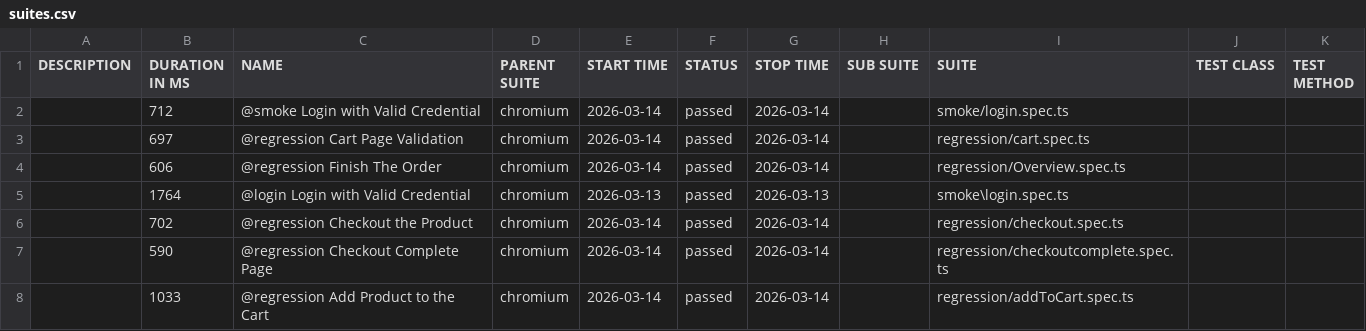
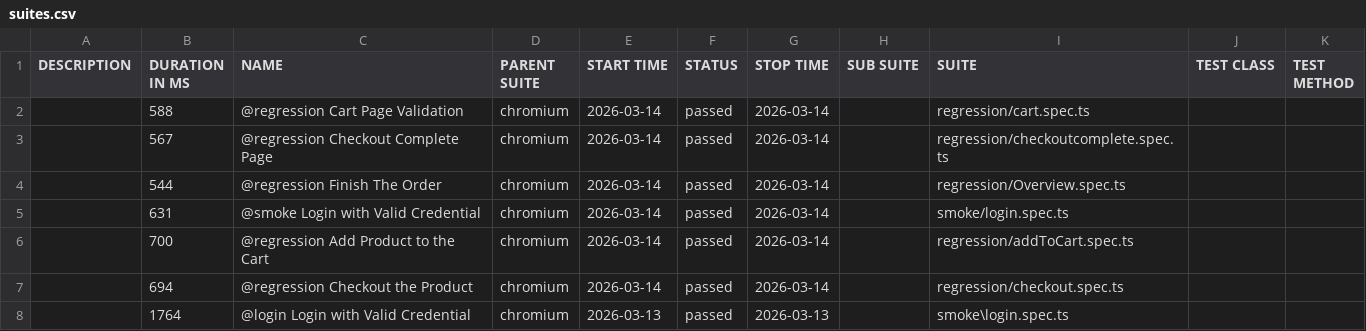
Before and after one commit to chandankumar-qa-ai/playwright-enterprise-automation-framework, a CSV file: data/suites.csv, drawn as a sheet.

```diff
--- a/data/suites.csv
+++ b/data/suites.csv
@@ -1,8 +1,8 @@
 "DESCRIPTION","DURATION IN MS","NAME","PARENT SUITE","START TIME","STATUS","STOP TIME","SUB SUITE","SUITE","TEST CLASS","TEST METHOD"
-"","712","@smoke Login with Valid Credential","chromium","2026-03-14","passed","2026-03-14","","smoke/login.spec.ts","",""
-"","697","@regression Cart Page Validation","chromium","2026-03-14","passed","2026-03-14","","regression/cart.spec.ts","",""
-"","606","@regression Finish The Order","chromium","2026-03-14","passed","2026-03-14","","regression/Overview.spec.ts","",""
+"","588","@regression Cart Page Validation","chromium","2026-03-14","passed","2026-03-14","","regression/cart.spec.ts","",""
+"","567","@regression Checkout Complete Page","chromium","2026-03-14","passed","2026-03-14","","regression/checkoutcomplete.spec.ts","",""
+"","544","@regression Finish The Order","chromium","2026-03-14","passed","2026-03-14","","regression/Overview.spec.ts","",""
+"","631","@smoke Login with Valid Credential","chromium","2026-03-14","passed","2026-03-14","","smoke/login.spec.ts","",""
+"","700","@regression Add Product to the Cart","chromium","2026-03-14","passed","2026-03-14","","regression/addToCart.spec.ts","",""
+"","694","@regression Checkout the Product","chromium","2026-03-14","passed","2026-03-14","","regression/checkout.spec.ts","",""
 "","1764","@login Login with Valid Credential","chromium","2026-03-13","passed","2026-03-13","","smoke\login.spec.ts","",""
-"","702","@regression Checkout the Product","chromium","2026-03-14","passed","2026-03-14","","regression/checkout.spec.ts","",""
-"","590","@regression Checkout Complete Page","chromium","2026-03-14","passed","2026-03-14","","regression/checkoutcomplete.spec.ts","",""
-"","1033","@regression Add Product to the Cart","chromium","2026-03-14","passed","2026-03-14","","regression/addToCart.spec.ts","",""
```
Also changed, not shown: 51 other files.
